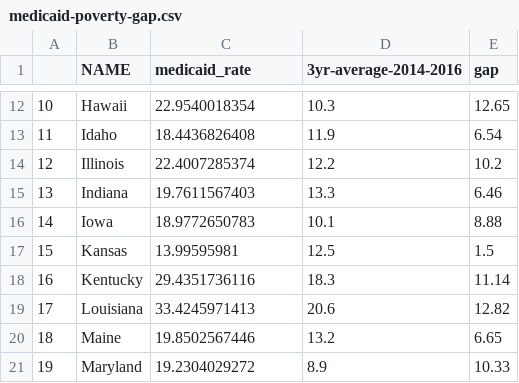
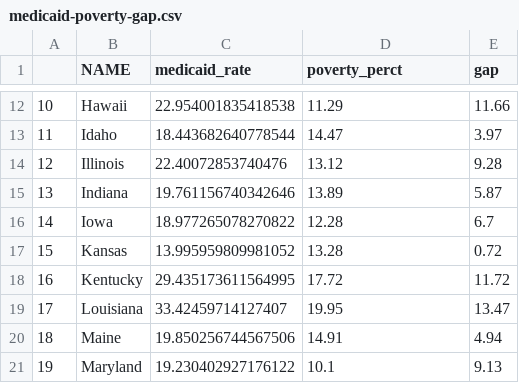
Before and after one commit to abarciauskas-bgse/medicaid-enrollment-gap, a CSV file: medicaid-poverty-gap.csv, drawn as a sheet; only a part is shown, gaps mark what is left out; the diff covers the shown part only.

```diff
--- a/medicaid-poverty-gap.csv
+++ b/medicaid-poverty-gap.csv
@@ -1 +1 @@
-,NAME,medicaid_rate,3yr-average-2014-2016,gap
+,NAME,medicaid_rate,poverty_perct,gap
@@ -12,10 +12,10 @@
-10,Hawaii,22.9540018354,10.3,12.65
-11,Idaho,18.4436826408,11.9,6.54
-12,Illinois,22.4007285374,12.2,10.2
-13,Indiana,19.7611567403,13.3,6.46
-14,Iowa,18.9772650783,10.1,8.88
-15,Kansas,13.99595981,12.5,1.5
-16,Kentucky,29.4351736116,18.3,11.14
-17,Louisiana,33.4245971413,20.6,12.82
-18,Maine,19.8502567446,13.2,6.65
-19,Maryland,19.2304029272,8.9,10.33
+10,Hawaii,22.954001835418538,11.29,11.66
+11,Idaho,18.443682640778544,14.47,3.97
+12,Illinois,22.40072853740476,13.12,9.28
+13,Indiana,19.761156740342646,13.89,5.87
+14,Iowa,18.977265078270822,12.28,6.7
+15,Kansas,13.995959809981052,13.28,0.72
+16,Kentucky,29.435173611564995,17.72,11.72
+17,Louisiana,33.42459714127407,19.95,13.47
+18,Maine,19.850256744567506,14.91,4.94
+19,Maryland,19.230402927176122,10.1,9.13
```
Also changed, not shown: 117 edited cells elsewhere in this file, data/raw_data.csv, 3 other files.
